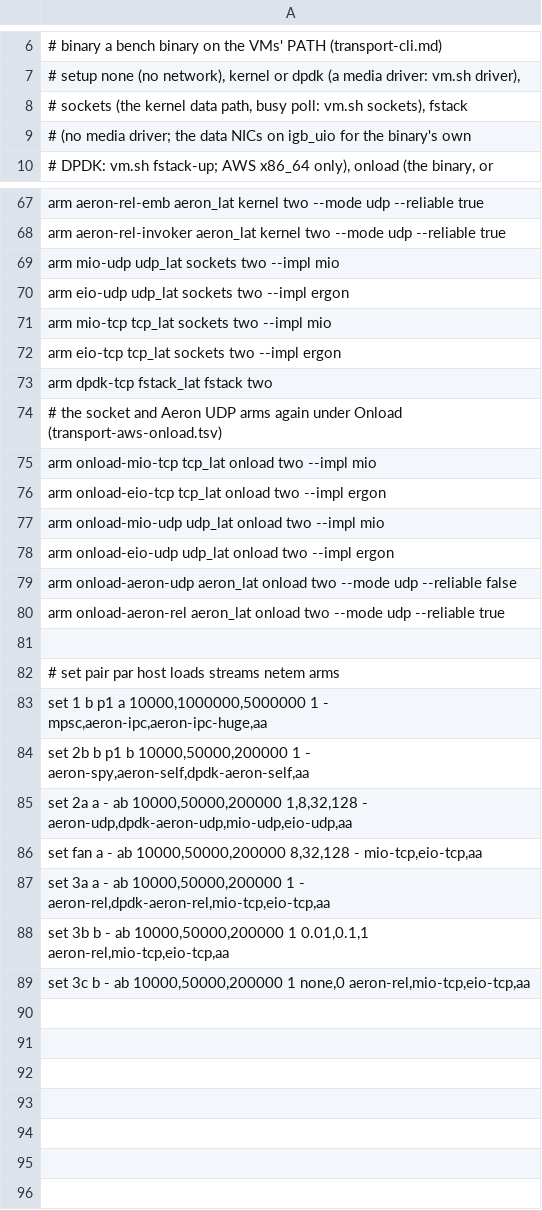
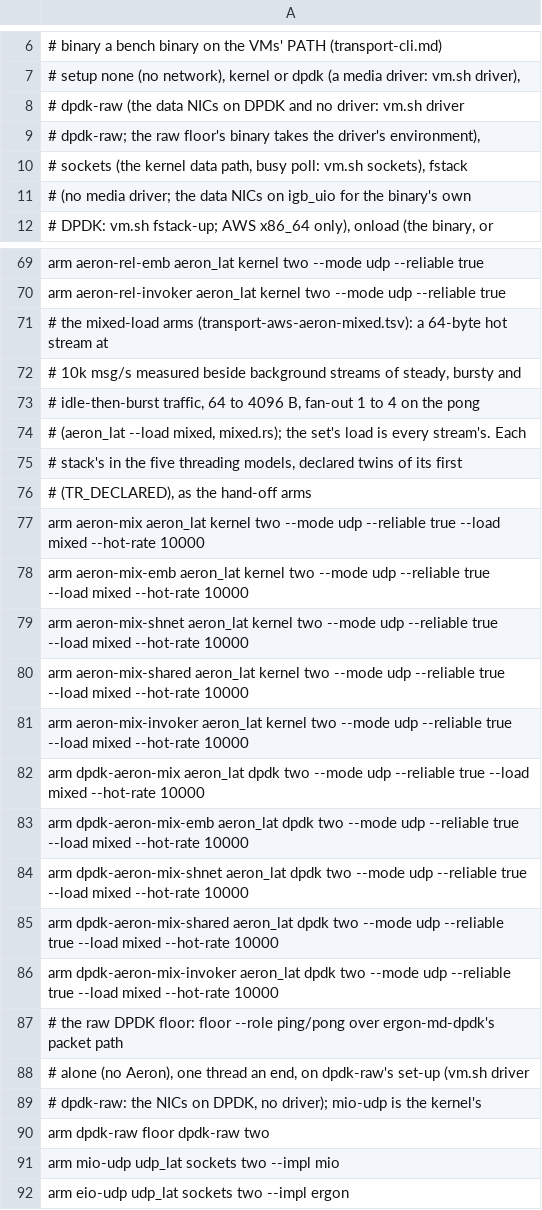
Before and after one commit to mimran1980/ergon, a TSV file: md-dpdk/benches/cloud/transport-matrix.tsv, drawn as a sheet; only a part is shown, gaps mark what is left out; the shorter side is filled out with more unchanged rows; the diff names each change by its address in the sheet, - before the commit and + after, or states it on an @@ line.

Commit message:
Transport suite: mixed-load Aeron arms in five threading models on both stacks, the raw DPDK floor arm, NIC snapshots, fairness rules for counts, wire, NIC, back-pressure and busy budget, the mixed analysis table and checklist, and the AWS mixed sets file.

```diff
--- a/md-dpdk/benches/cloud/transport-matrix.tsv
+++ b/md-dpdk/benches/cloud/transport-matrix.tsv
+row 8: # dpdk-raw (the data NICs on DPDK and no driver: vm.sh driver
+row 9: # dpdk-raw; the raw floor's binary takes the driver's environment),
+row 71: # the mixed-load arms (transport-aws-aeron-mixed.tsv): a 64-byte hot stream at
+row 72: # 10k msg/s measured beside background streams of steady, bursty and
+row 73: # idle-then-burst traffic, 64 to 4096 B, fan-out 1 to 4 on the pong
+row 74: # (aeron_lat --load mixed, mixed.rs); the set's load is every stream's. Each
+row 75: # stack's in the five threading models, declared twins of its first
+row 76: # (TR_DECLARED), as the hand-off arms
+row 77: arm aeron-mix aeron_lat kernel two --mode udp --reliable true --load mixed --hot-rate 10000
+row 78: arm aeron-mix-emb aeron_lat kernel two --mode udp --reliable true --load mixed --hot-rate 10000
+row 79: arm aeron-mix-shnet aeron_lat kernel two --mode udp --reliable true --load mixed --hot-rate 10000
+row 80: arm aeron-mix-shared aeron_lat kernel two --mode udp --reliable true --load mixed --hot-rate 10000
+row 81: arm aeron-mix-invoker aeron_lat kernel two --mode udp --reliable true --load mixed --hot-rate 10000
+row 82: arm dpdk-aeron-mix aeron_lat dpdk two --mode udp --reliable true --load mixed --hot-rate 10000
+row 83: arm dpdk-aeron-mix-emb aeron_lat dpdk two --mode udp --reliable true --load mixed --hot-rate 10000
+row 84: arm dpdk-aeron-mix-shnet aeron_lat dpdk two --mode udp --reliable true --load mixed --hot-rate 10000
+row 85: arm dpdk-aeron-mix-shared aeron_lat dpdk two --mode udp --reliable true --load mixed --hot-rate 10000
+row 86: arm dpdk-aeron-mix-invoker aeron_lat dpdk two --mode udp --reliable true --load mixed --hot-rate 10000
+row 87: # the raw DPDK floor: floor --role ping/pong over ergon-md-dpdk's packet path
+row 88: # alone (no Aeron), one thread an end, on dpdk-raw's set-up (vm.sh driver
+row 89: # dpdk-raw: the NICs on DPDK, no driver); mio-udp is the kernel's
+row 90: arm dpdk-raw floor dpdk-raw two
```
Also changed, not shown: 15 other files.
